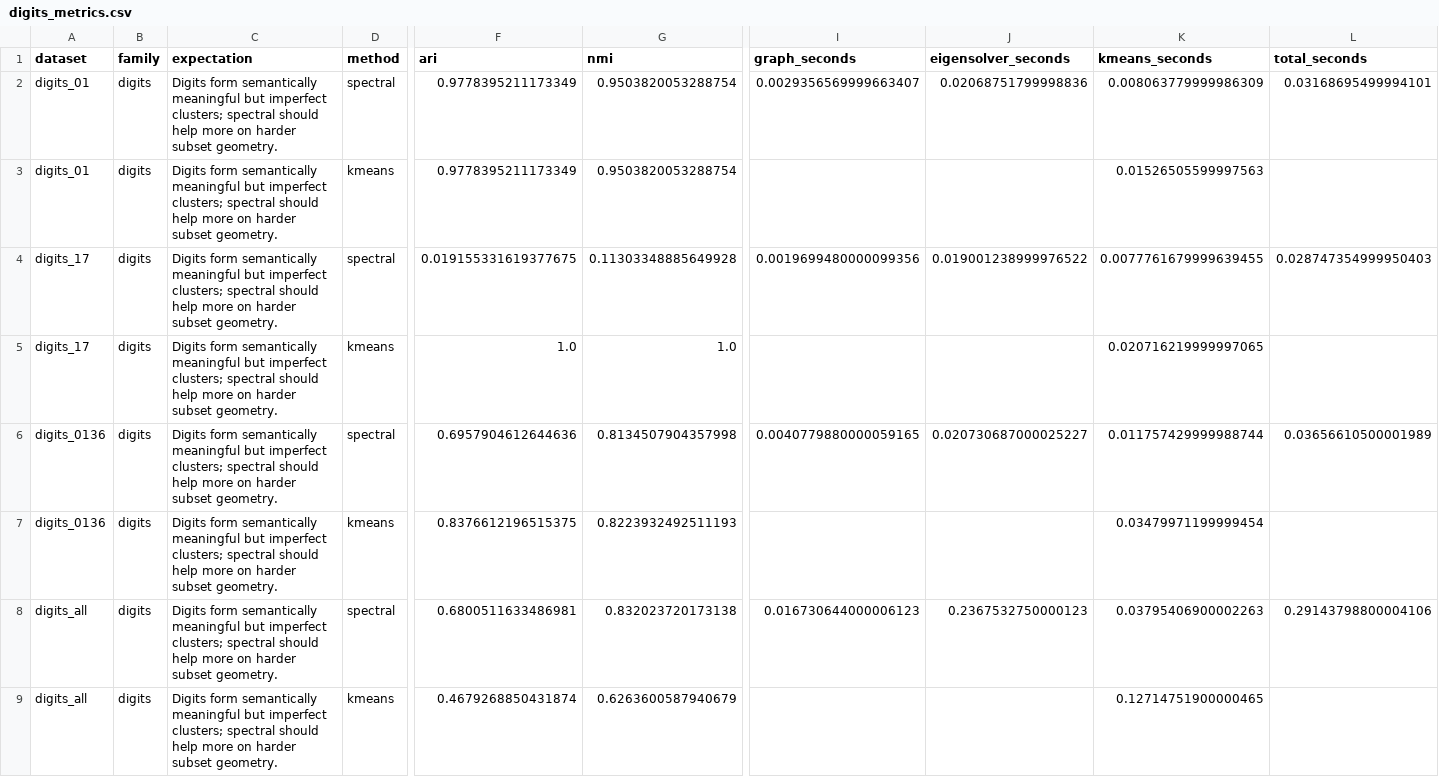
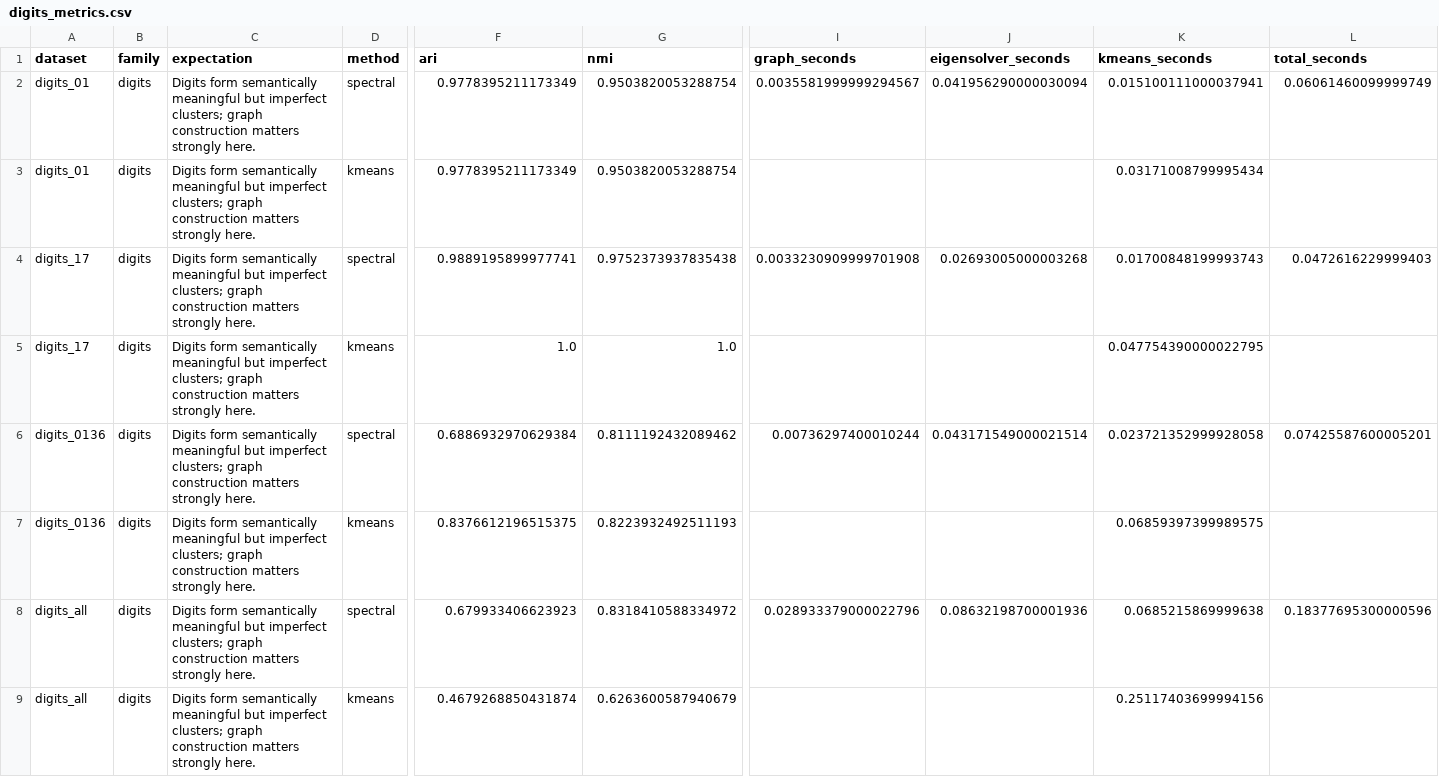
Before and after one commit to tommix626/mcfds-final-project, a CSV file: results/digits_metrics.csv, drawn as a sheet; only a part is shown, gaps mark what is left out; removed rows and columns are numbered as before the commit, all else as after; rows hold the shown columns only; the diff names each change by its address in the sheet, - before the commit and + after, or states it on an @@ line.

```diff
--- a/results/digits_metrics.csv
+++ b/results/digits_metrics.csv
-C2:C3 (expectation): …imperfect clusters; spectral should help more on harder subset geometry.
+C2:C3 (expectation): …imperfect clusters; graph construction matters strongly here.
-I2 (graph_seconds): 0.0029356569999663407
+I2 (graph_seconds): 0.0035581999999294567
-J2 (eigensolver_seconds): 0.02068751799998836
+J2 (eigensolver_seconds): 0.041956290000030094
-K2 (kmeans_seconds): 0.008063779999986309
+K2 (kmeans_seconds): 0.015100111000037941
-L2 (total_seconds): 0.03168695499994101
+L2 (total_seconds): 0.06061460099999749
-K3 (kmeans_seconds): 0.01526505599997563
+K3 (kmeans_seconds): 0.03171008799995434
-row 4: digits_17 | digits | Digits form semantically meaningful but imperfect clusters; spectral should help more on harder subset geometry. | spectral | 0.019155331619377675 | 0.11303348885649928 | 0.0019699480000099356 | 0.019001238999976522 | 0.0077761679999639455 | 0.028747354999950403
+row 4: digits_17 | digits | Digits form semantically meaningful but imperfect clusters; graph construction matters strongly here. | spectral | 0.9889195899977741 | 0.9752373937835438 | 0.0033230909999701908 | 0.02693005000003268 | 0.01700848199993743 | 0.0472616229999403
-C5:C7 (expectation): …imperfect clusters; spectral should help more on harder subset geometry.
+C5:C7 (expectation): …imperfect clusters; graph construction matters strongly here.
-K5 (kmeans_seconds): 0.020716219999997065
+K5 (kmeans_seconds): 0.047754390000022795
-F6 (ari): 0.6957904612644636
+F6 (ari): 0.6886932970629384
-G6 (nmi): 0.8134507904357998
+G6 (nmi): 0.8111192432089462
-I6 (graph_seconds): 0.0040779880000059165
+I6 (graph_seconds): 0.00736297400010244
-J6 (eigensolver_seconds): 0.020730687000025227
+J6 (eigensolver_seconds): 0.043171549000021514
-K6 (kmeans_seconds): 0.011757429999988744
+K6 (kmeans_seconds): 0.023721352999928058
-L6 (total_seconds): 0.03656610500001989
+L6 (total_seconds): 0.07425587600005201
-K7 (kmeans_seconds): 0.03479971199999454
+K7 (kmeans_seconds): 0.06859397399989575
-row 8: digits_all | digits | Digits form semantically meaningful but imperfect clusters; spectral should help more on harder subset geometry. | spectral | 0.6800511633486981 | 0.832023720173138 | 0.016730644000006123 | 0.2367532750000123 | 0.03795406900002263 | 0.29143798800004106
+row 8: digits_all | digits | Digits form semantically meaningful but imperfect clusters; graph construction matters strongly here. | spectral | 0.679933406623923 | 0.8318410588334972 | 0.028933379000022796 | 0.08632198700001936 | 0.0685215869999638 | 0.18377695300000596
-C9 (expectation): …imperfect clusters; spectral should help more on harder subset geometry.
+C9 (expectation): …imperfect clusters; graph construction matters strongly here.
-K9 (kmeans_seconds): 0.12714751900000465
+K9 (kmeans_seconds): 0.25117403699994156
```
Also changed, not shown: results/graph_metrics.csv, results/iris_metrics.csv, 29 other files.
